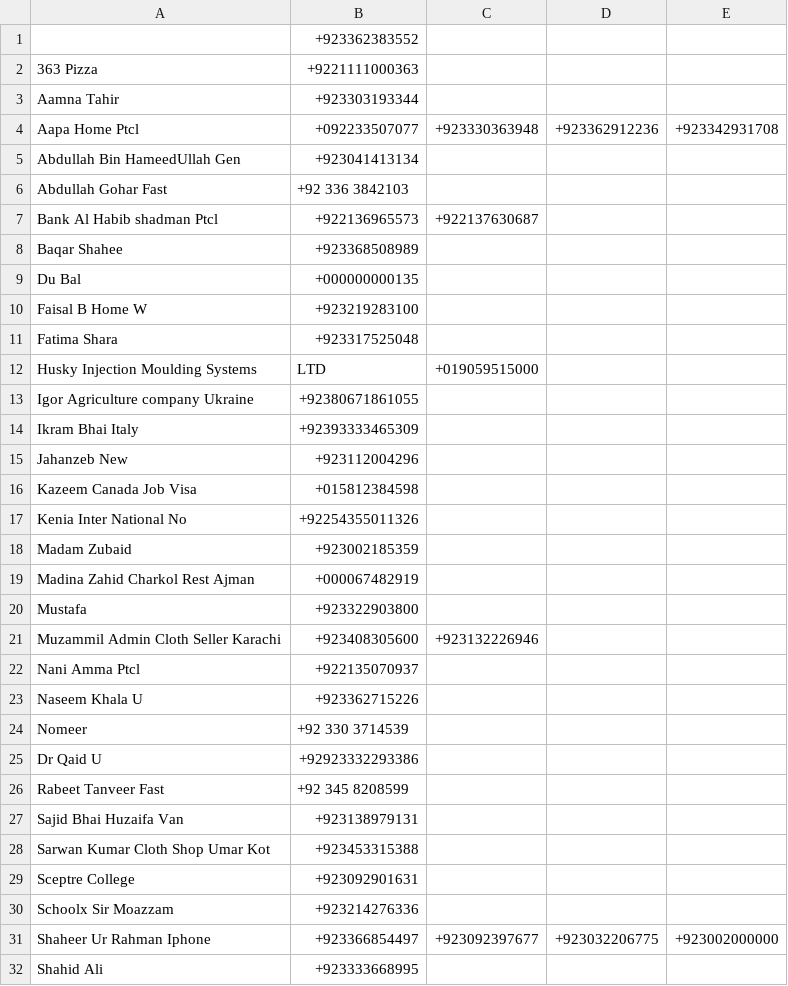
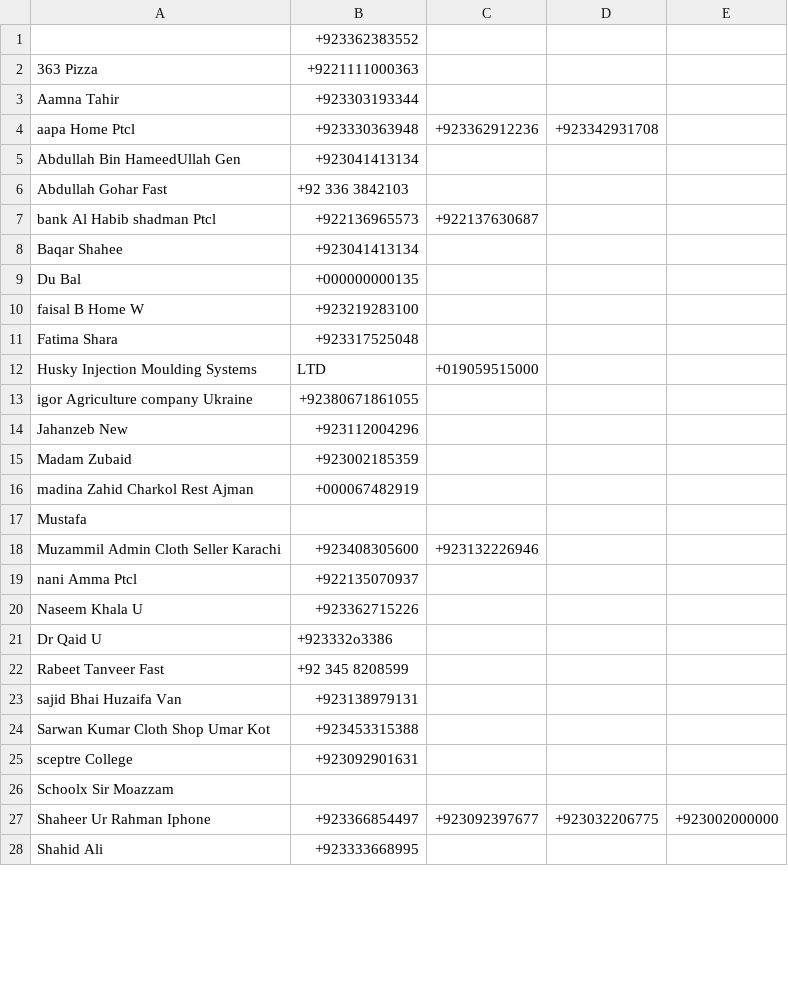
Before and after one commit to ShaheerLuqman/Contacts_Organizer, a CSV file: contactsFileBackup.csv (was contactsShortFile.csv), drawn as a sheet; only a part is shown; the diff covers the shown part only.

```diff
--- a/contactsShortFile.csv
+++ b/contactsFileBackup.csv
@@ -3,29 +3,25 @@
 Aamna Tahir,+923303193344,,,,
-Aapa Home Ptcl,+092233507077,+923330363948,+923362912236,+923342931708,
+aapa Home Ptcl,+923330363948,+923362912236,+923342931708,,
 Abdullah Bin HameedUllah Gen,+923041413134,,,,
 Abdullah Gohar Fast,+92 336 3842103,,,,
-Bank Al Habib shadman Ptcl,+922136965573,+922137630687,,,
-Baqar Shahee,+923368508989,,,,
+bank Al Habib shadman Ptcl,+922136965573,+922137630687,,,
+Baqar Shahee,+923041413134,,,,
 Du Bal,+000000000135,,,,
-Faisal B Home W,+923219283100,,,,
+faisal B Home W,+923219283100,,,,
 Fatima Shara,+923317525048,,,,
 Husky Injection Moulding Systems, LTD,+019059515000,,,,
-Igor Agriculture company Ukraine,+92380671861055,,,,
-Ikram Bhai Italy,+92393333465309,,,,
+igor Agriculture company Ukraine,+92380671861055,,,,
 Jahanzeb New,+923112004296,,,,
-Kazeem Canada Job Visa,+015812384598,,,,
-Kenia Inter National No,+92254355011326,,,,
 Madam Zubaid,+923002185359,,,,
-Madina Zahid Charkol Rest Ajman,+000067482919,,,,
-Mustafa,+923322903800,,,,
+madina Zahid Charkol Rest Ajman,+000067482919,,,,
+Mustafa,,,,,
 Muzammil Admin Cloth Seller Karachi,+923408305600,+923132226946,,,
-Nani Amma Ptcl,+922135070937,,,,
+nani Amma Ptcl,+922135070937,,,,
 Naseem Khala U,+923362715226,,,,
-Nomeer,+92 330 3714539,,,,
-Dr Qaid U,+92923332293386,,,,
+Dr Qaid U,+923332o3386,,,,
 Rabeet Tanveer Fast,+92 345 8208599,,,,
-Sajid Bhai Huzaifa Van,+923138979131,,,,
+sajid Bhai Huzaifa Van,+923138979131,,,,
 Sarwan Kumar Cloth Shop Umar Kot,+923453315388,,,,
-Sceptre College,+923092901631,,,,
-Schoolx Sir Moazzam,+923214276336,,,,
+sceptre College,+923092901631,,,,
+Schoolx Sir Moazzam,,,,,
 Shaheer Ur Rahman Iphone,+923366854497,+923092397677,+923032206775,+923002000000,
```
Also changed, not shown: 1 removed row and 2 edited cells elsewhere in this file, contactsFile.csv, 3 other files.
